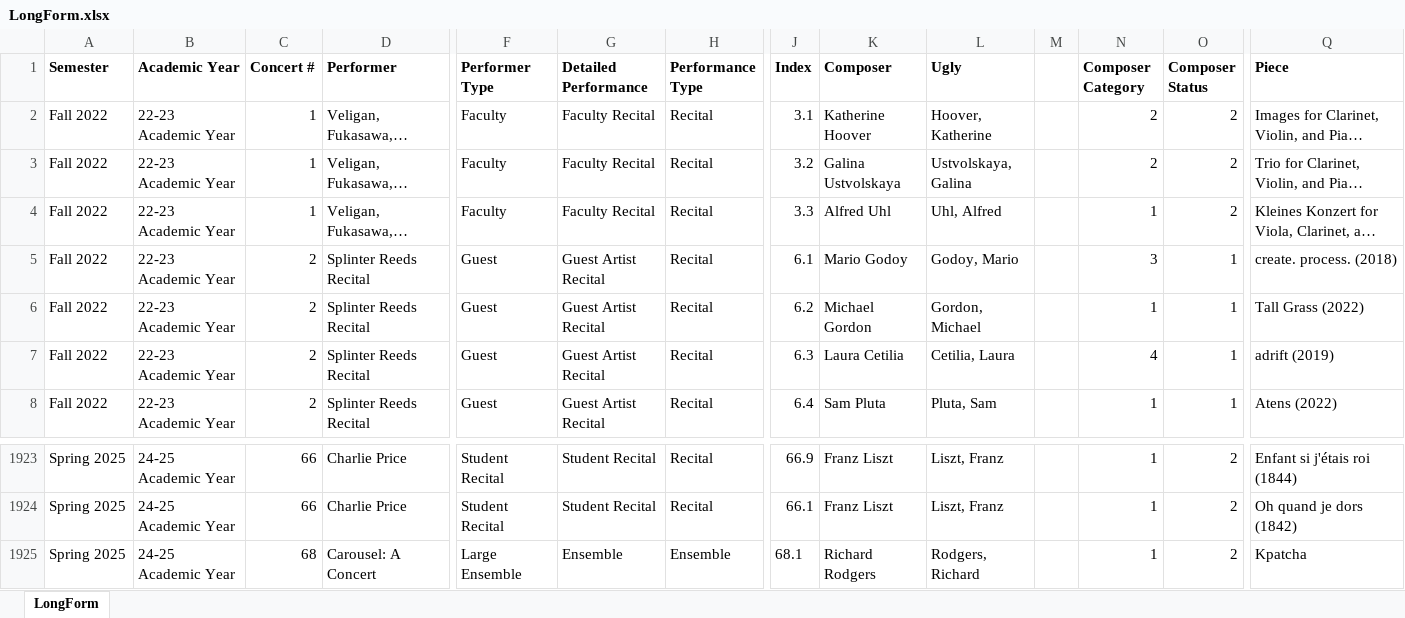
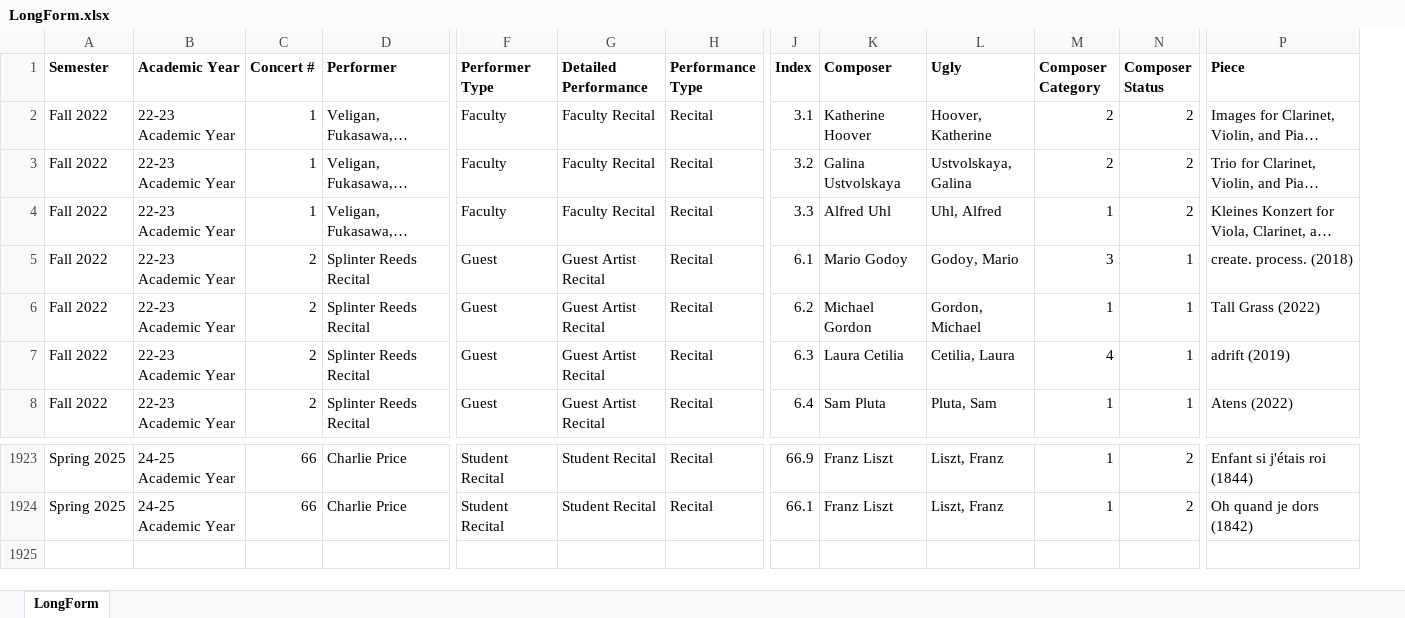
Before and after one commit to cmeals2507/UoP_Dashboard, an Excel workbook: LongForm.xlsx, sheet LongForm, drawn as a sheet; only a part is shown, gaps mark what is left out; long unchanged cells end in …; values as stored, in another font and other column widths than the file's, no borders; rows hold the shown columns only; the diff names each change by its address in the sheet, - before the commit and + after, or states it on an @@ line.

Commit message:
Data reformat and code tweaks

```diff
--- a/LongForm.xlsx (sheet LongForm)
+++ b/LongForm.xlsx (sheet LongForm)
-column M, empty
-row 1925: Spring 2025 | 24-25 Academic Year | 68 | Carousel: A Concert | Large Ensemble | Ensemble | Ensemble | 68.1 | Richard Rodgers | Rodgers, Richard |  | 1 | 2 | Kpatcha
```
Also changed, not shown: 3 other files.
